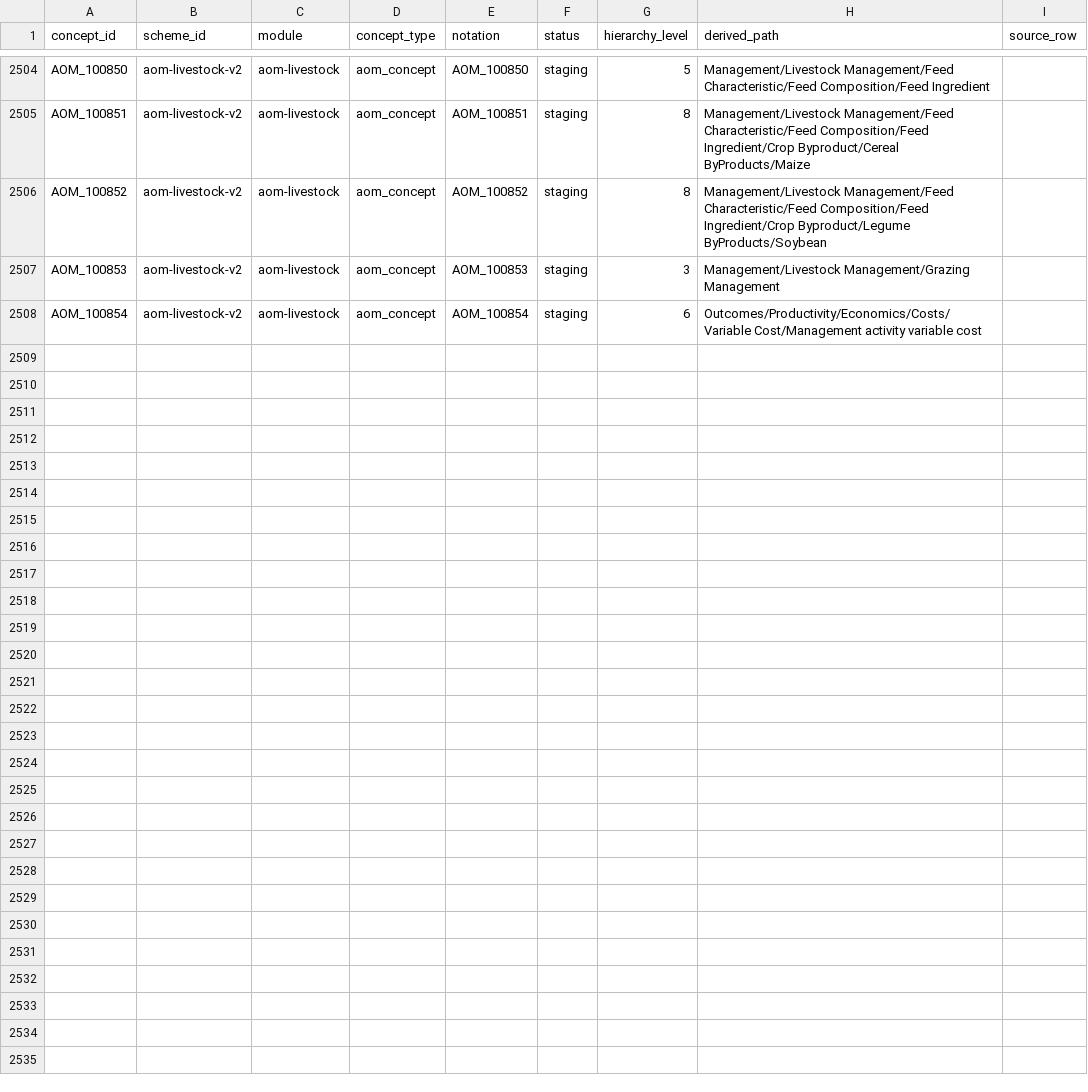
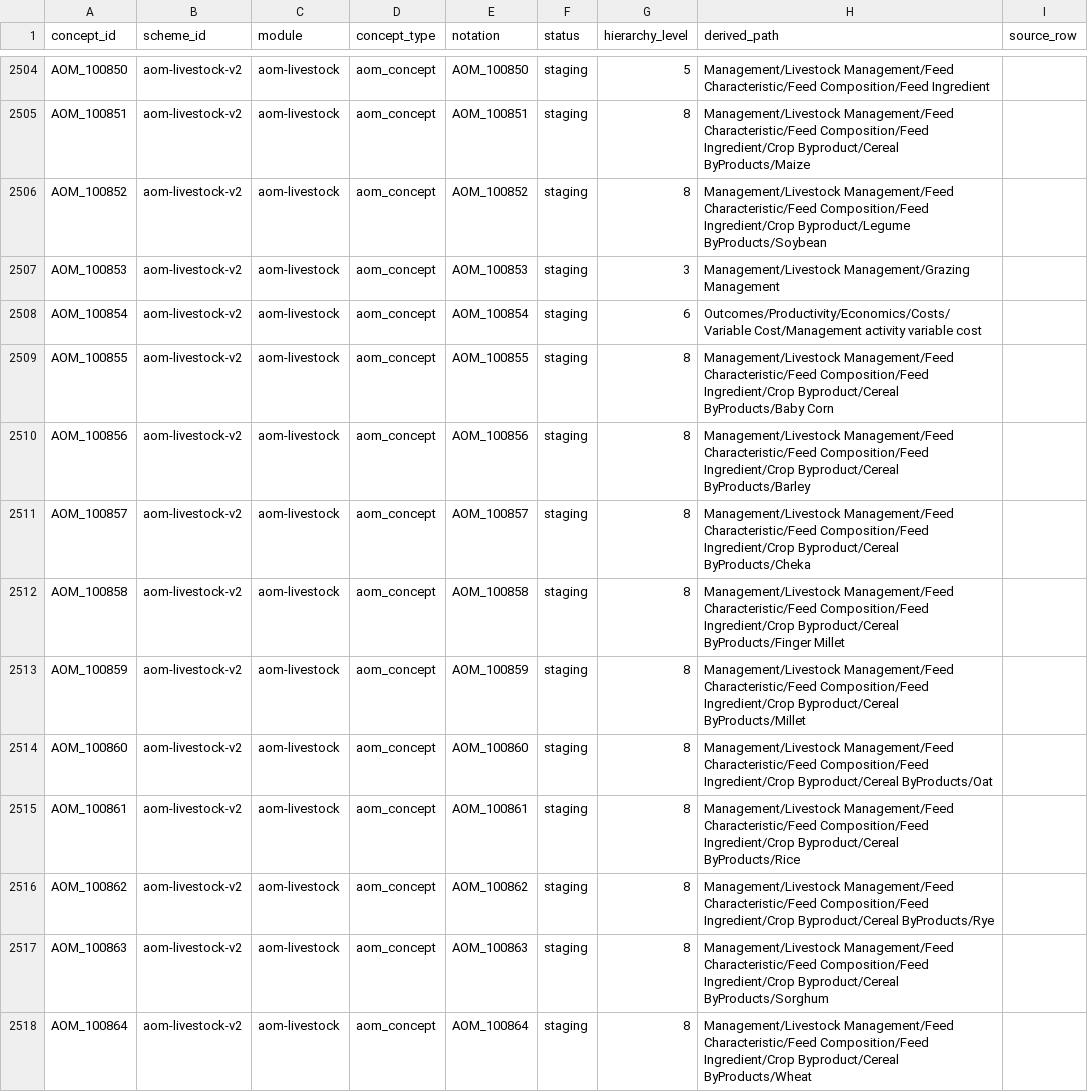
Before and after one commit to ERAgriculture/era-aom, a CSV file: data/livestock-staging/concepts.csv, drawn as a sheet; only a part is shown, gaps mark what is left out.

```diff
--- a/data/livestock-staging/concepts.csv
+++ b/data/livestock-staging/concepts.csv
@@ -2508 +2508,11 @@ AOM_100853,aom-livestock-v2,aom-livestock,aom_concept,AOM_100853,staging,3,Manag
 AOM_100854,aom-livestock-v2,aom-livestock,aom_concept,AOM_100854,staging,6,Outcomes/Productivity/Economics/Costs/Variable Cost/Management activity variable cost,
+AOM_100855,aom-livestock-v2,aom-livestock,aom_concept,AOM_100855,staging,8,Management/Livestock Management/Feed Characteristic/Feed Composition/Feed Ingredient/Crop Byproduct/Cereal ByProducts/Baby Corn,
+AOM_100856,aom-livestock-v2,aom-livestock,aom_concept,AOM_100856,staging,8,Management/Livestock Management/Feed Characteristic/Feed Composition/Feed Ingredient/Crop Byproduct/Cereal ByProducts/Barley,
+AOM_100857,aom-livestock-v2,aom-livestock,aom_concept,AOM_100857,staging,8,Management/Livestock Management/Feed Characteristic/Feed Composition/Feed Ingredient/Crop Byproduct/Cereal ByProducts/Cheka,
+AOM_100858,aom-livestock-v2,aom-livestock,aom_concept,AOM_100858,staging,8,Management/Livestock Management/Feed Characteristic/Feed Composition/Feed Ingredient/Crop Byproduct/Cereal ByProducts/Finger Millet,
+AOM_100859,aom-livestock-v2,aom-livestock,aom_concept,AOM_100859,staging,8,Management/Livestock Management/Feed Characteristic/Feed Composition/Feed Ingredient/Crop Byproduct/Cereal ByProducts/Millet,
+AOM_100860,aom-livestock-v2,aom-livestock,aom_concept,AOM_100860,staging,8,Management/Livestock Management/Feed Characteristic/Feed Composition/Feed Ingredient/Crop Byproduct/Cereal ByProducts/Oat,
+AOM_100861,aom-livestock-v2,aom-livestock,aom_concept,AOM_100861,staging,8,Management/Livestock Management/Feed Characteristic/Feed Composition/Feed Ingredient/Crop Byproduct/Cereal ByProducts/Rice,
+AOM_100862,aom-livestock-v2,aom-livestock,aom_concept,AOM_100862,staging,8,Management/Livestock Management/Feed Characteristic/Feed Composition/Feed Ingredient/Crop Byproduct/Cereal ByProducts/Rye,
+AOM_100863,aom-livestock-v2,aom-livestock,aom_concept,AOM_100863,staging,8,Management/Livestock Management/Feed Characteristic/Feed Composition/Feed Ingredient/Crop Byproduct/Cereal ByProducts/Sorghum,
+AOM_100864,aom-livestock-v2,aom-livestock,aom_concept,AOM_100864,staging,8,Management/Livestock Management/Feed Characteristic/Feed Composition/Feed Ingredient/Crop Byproduct/Cereal ByProducts/Wheat,
```
Also changed, not shown: data/livestock-staging/approved_new_concepts.csv, data/livestock-staging/relations.csv, 24 other files.
